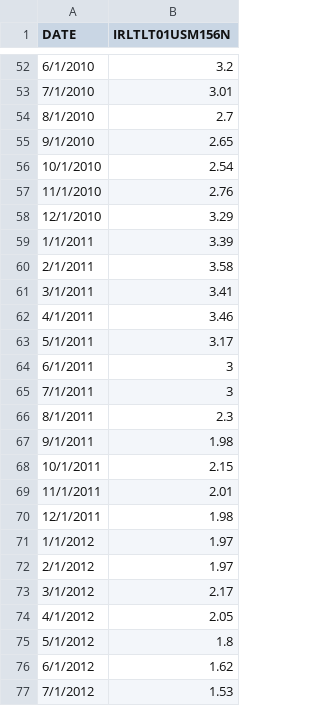
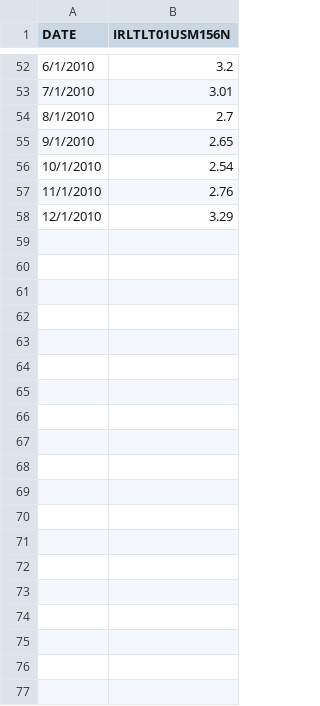
Before and after one commit to KanavMalik/Data_Repository, a CSV file: US_10_year_bond_yield.csv, drawn as a sheet; only a part is shown, gaps mark what is left out; the diff covers the shown part only; the diff names each change by its address in the sheet, - before the commit and + after, or states it on an @@ line.

Commit message:
Add files via upload

```diff
--- a/US_10_year_bond_yield.csv
+++ b/US_10_year_bond_yield.csv
-row 59: 1/1/2011 | 3.39
-row 60: 2/1/2011 | 3.58
-row 61: 3/1/2011 | 3.41
-row 62: 4/1/2011 | 3.46
-row 63: 5/1/2011 | 3.17
-row 64: 6/1/2011 | 3
-row 65: 7/1/2011 | 3
-row 66: 8/1/2011 | 2.3
-row 67: 9/1/2011 | 1.98
-row 68: 10/1/2011 | 2.15
-row 69: 11/1/2011 | 2.01
-row 70: 12/1/2011 | 1.98
-row 71: 1/1/2012 | 1.97
-row 72: 2/1/2012 | 1.97
-row 73: 3/1/2012 | 2.17
-row 74: 4/1/2012 | 2.05
-row 75: 5/1/2012 | 1.8
-row 76: 6/1/2012 | 1.62
-row 77: 7/1/2012 | 1.53
```
Also changed, not shown: 18 removed rows elsewhere in this file.
